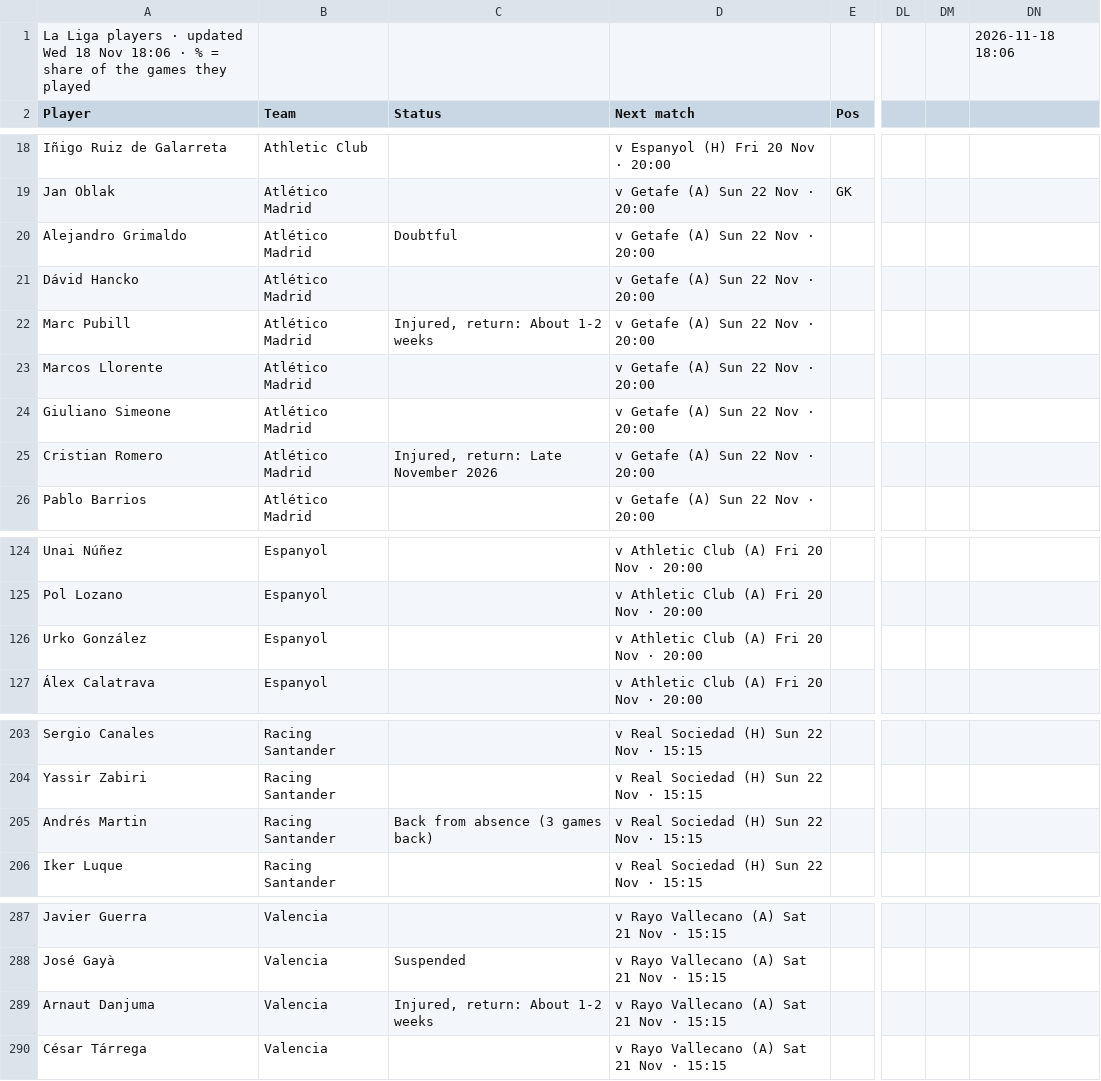
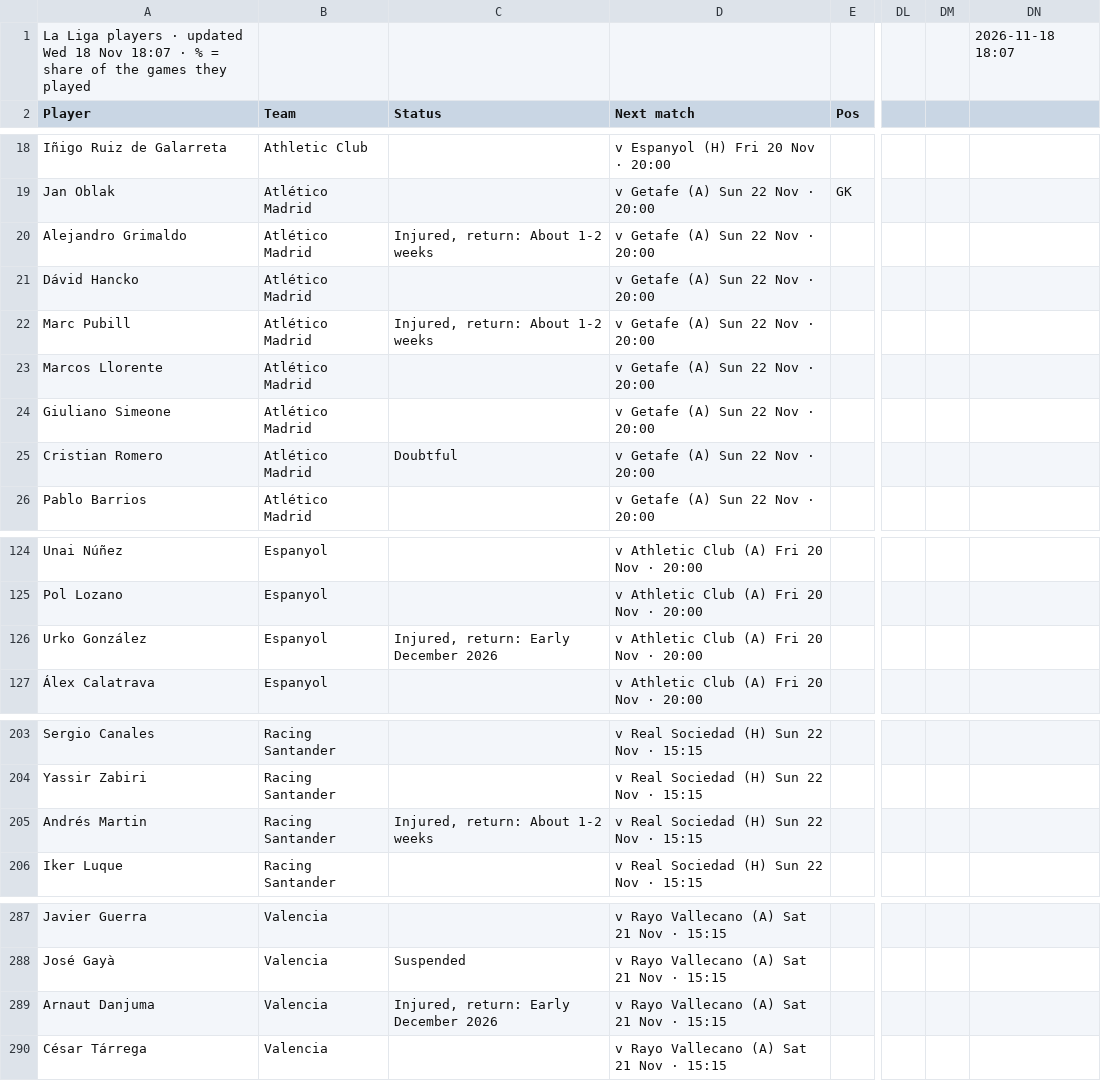
Before and after one commit to 7wilite7/Football-Stats, a CSV file: out/LALIGA_players.csv, drawn as a sheet; only a part is shown, gaps mark what is left out; the diff names each change by its address in the sheet, - before the commit and + after, or states it on an @@ line.

Commit message:
update LALIGA

```diff
--- a/out/LALIGA_players.csv
+++ b/out/LALIGA_players.csv
-A1 (Player): …18 Nov 18:06 · %…
+A1 (Player): …18 Nov 18:07 · %…
-DN1: 2026-11-18 18:06
+DN1: 2026-11-18 18:07
-C20 (Status): Doubtful
+C20 (Status): Injured, return: About 1-2 weeks
-C25 (Status): Injured, return: Late November 2026
+C25 (Status): Doubtful
-C126 (Status): (empty)
+C126 (Status): Injured, return: Early December 2026
-C205 (Status): Back from absence (3 games back)
+C205 (Status): Injured, return: About 1-2 weeks
-C289 (Status): Injured, return: About 1-2 weeks
+C289 (Status): Injured, return: Early December 2026
```
Also changed, not shown: out/ALL_PICKS.csv, out/BUNDESLIGA_players.csv, 38 other files.
